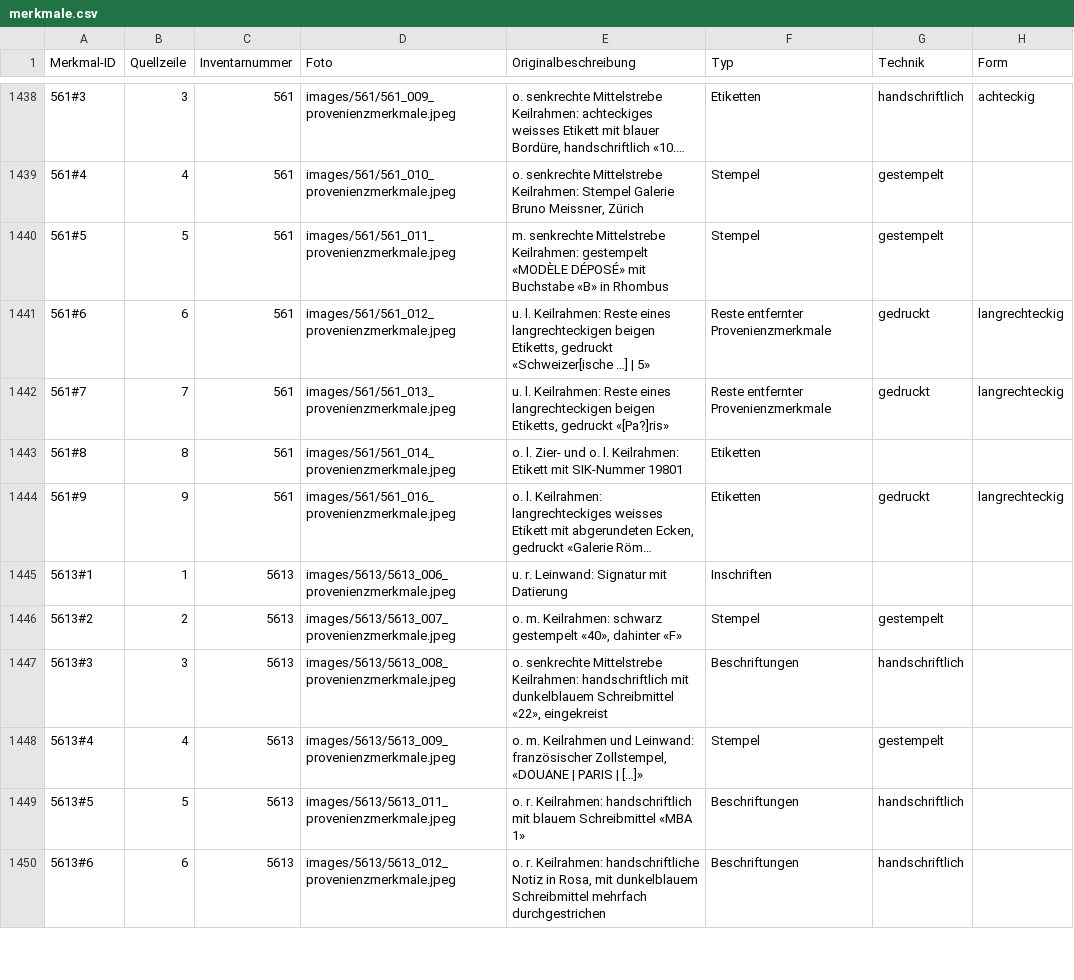
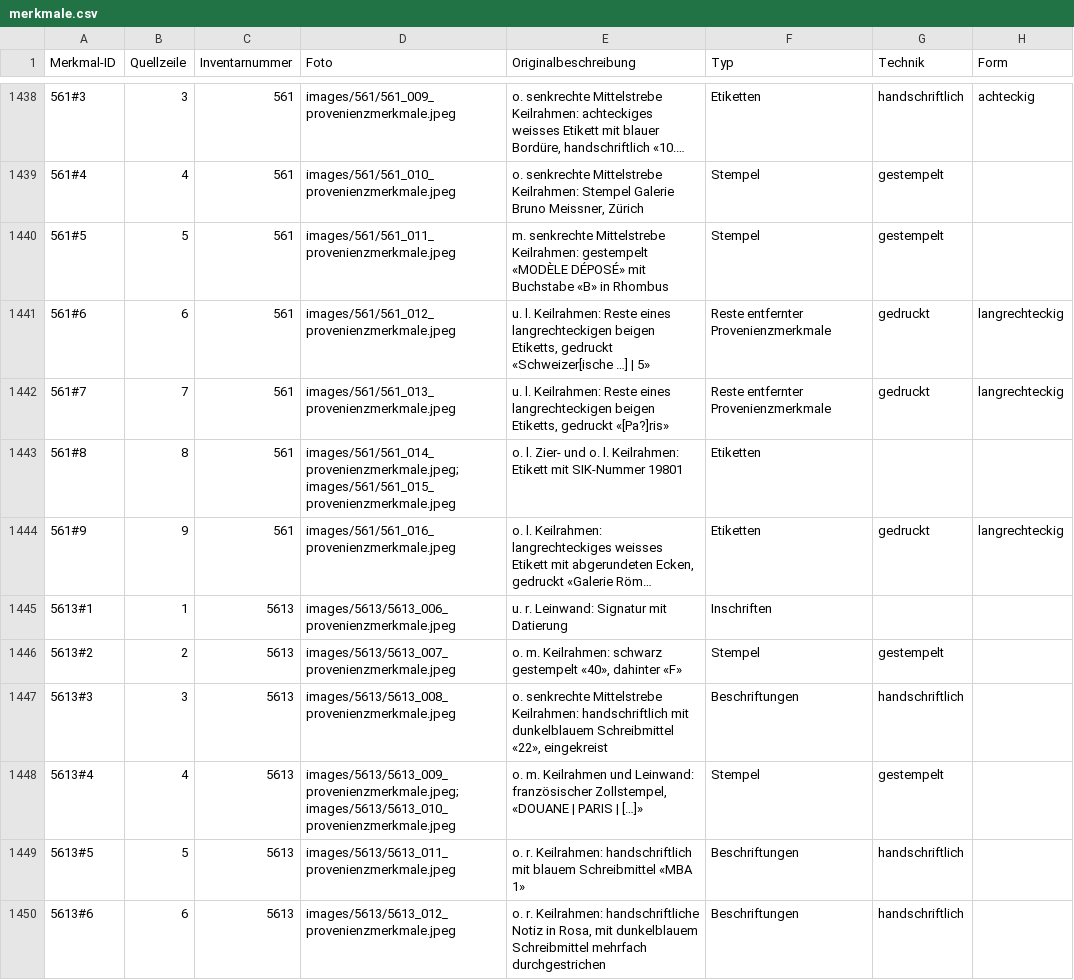
Before and after one commit to kintopp/glamhack26-prov-parser, a CSV file: parsed/merkmale.csv, drawn as a sheet; only a part is shown, gaps mark what is left out; long unchanged cells end in …; the diff covers the shown part only; the diff names each change by its address in the sheet, - before the commit and + after, or states it on an @@ line.

```diff
--- a/parsed/merkmale.csv
+++ b/parsed/merkmale.csv
-D1443 (Foto): images/561/561_014_provenienzmerkmale.jpeg
+D1443 (Foto): images/561/561_014_provenienzmerkmale.jpeg; images/561/561_015_provenienzmerkmale.jpeg
-D1448 (Foto): images/5613/5613_009_provenienzmerkmale.jpeg
+D1448 (Foto): images/5613/5613_009_provenienzmerkmale.jpeg; images/5613/5613_010_provenienzmerkmale.jpeg
```
Also changed, not shown: 82 edited cells elsewhere in this file, 7 other files.
